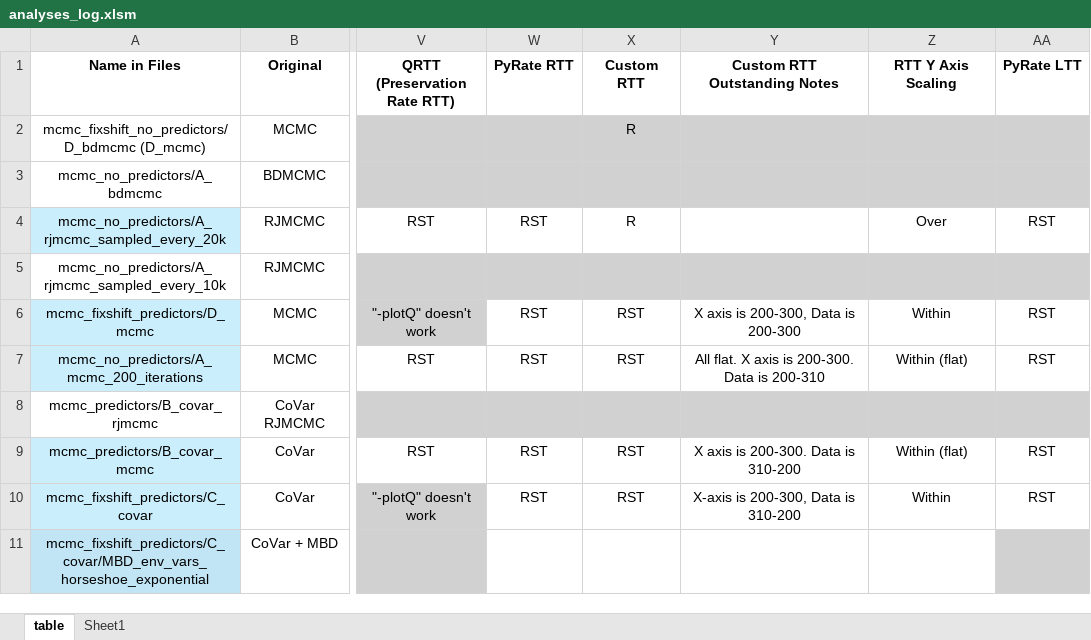
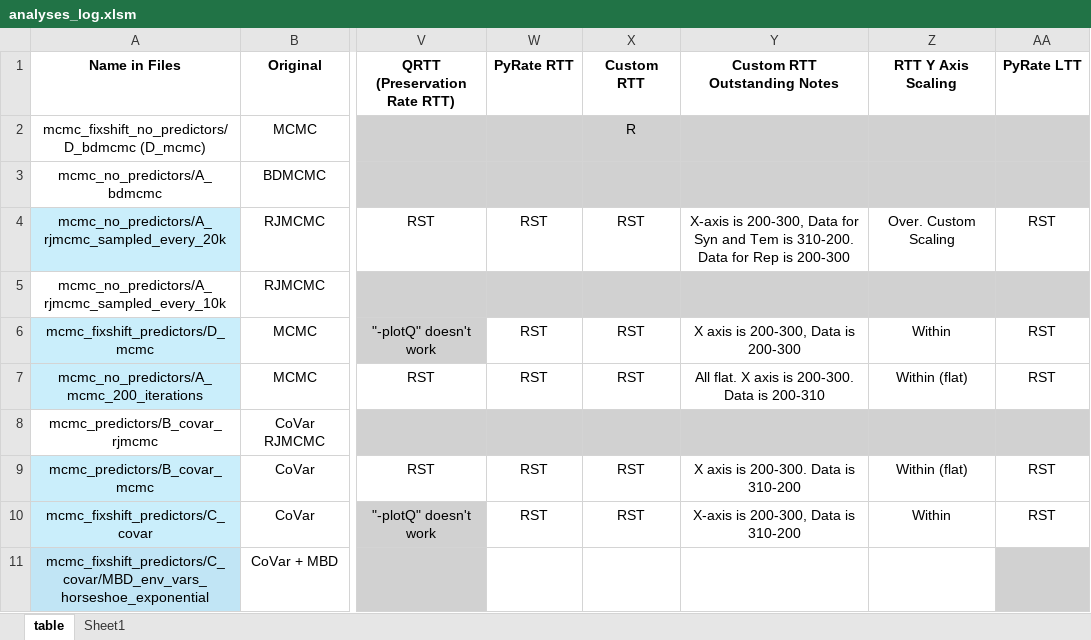
Before and after one commit to shelleylwang/pt_diversity_rates, an Excel workbook: analyses_log.xlsm, sheet table, drawn as a sheet; only a part is shown, gaps mark what is left out; values as stored, in another font and other column widths than the file's, no borders; conditional formats not drawn; the diff names each change by its address in the sheet, - before the commit and + after, or states it on an @@ line.

Commit message:
a_rjmcmc graphs done

```diff
--- a/analyses_log.xlsm (sheet table)
+++ b/analyses_log.xlsm (sheet table)
-X4 (Custom RTT): R
+X4 (Custom RTT): RST
-Y4 (Custom RTT Outstanding Notes): (empty)
+Y4 (Custom RTT Outstanding Notes): X-axis is 200-300, Data for Syn and Tem is 310-200. Data for Rep is 200-300
-Z4 (RTT Y Axis Scaling): Over
+Z4 (RTT Y Axis Scaling): Over. Custom Scaling
```
Also changed, not shown: 6 other files.
